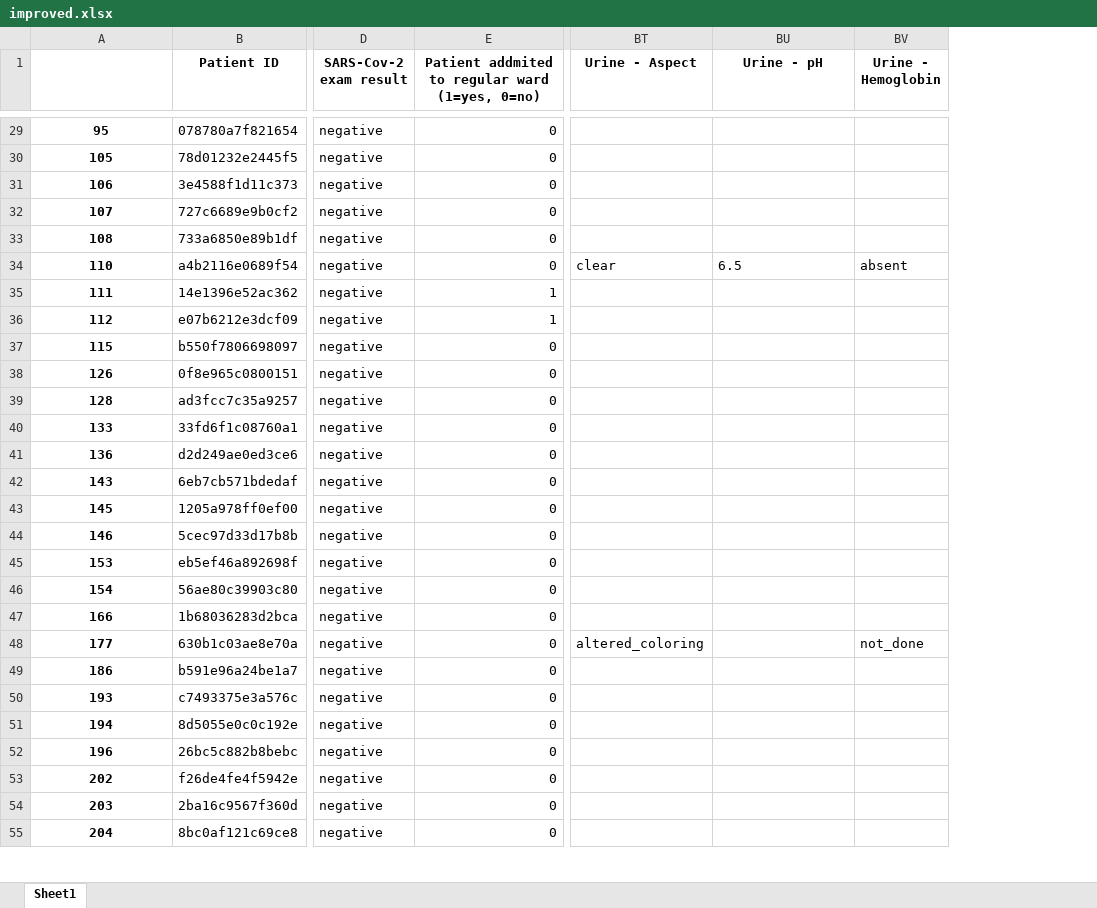
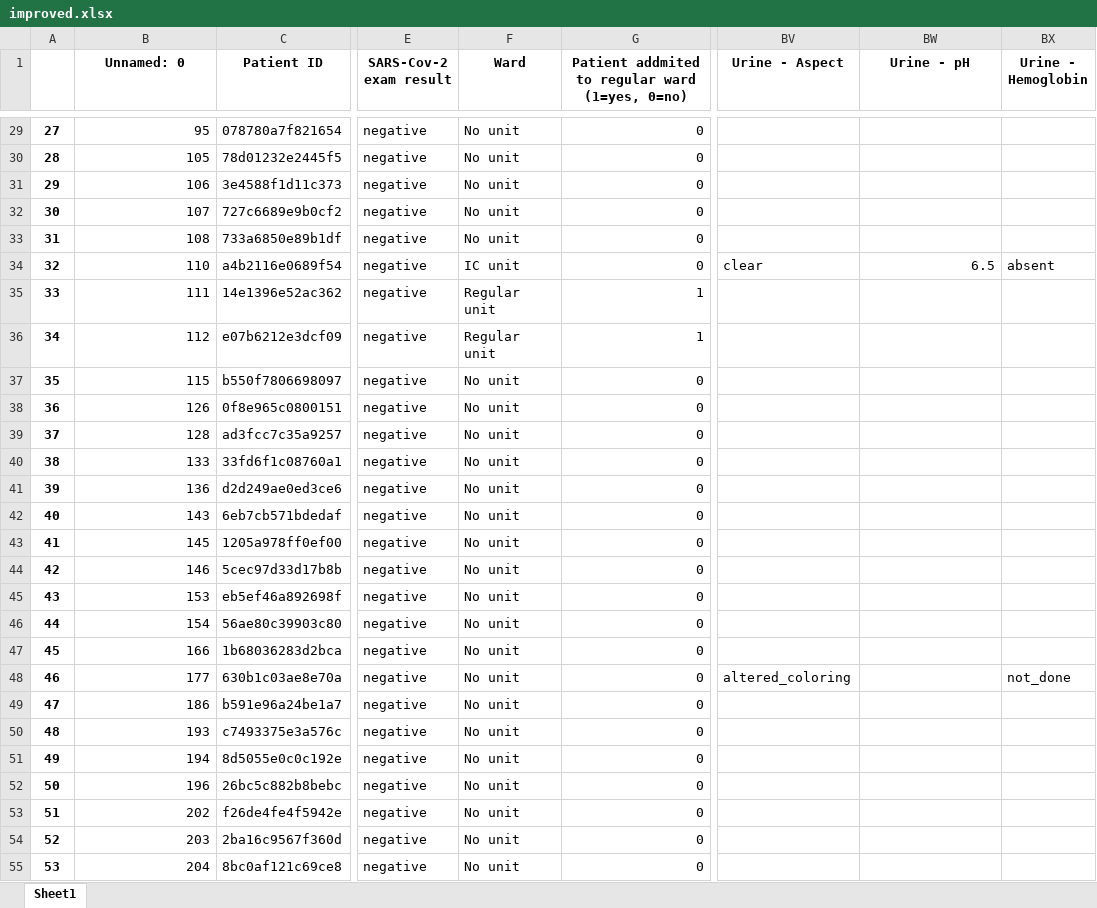
Before and after one commit to rubenkole/Visualization-group-34, an Excel workbook: dataset/improved.xlsx, sheet Sheet1, drawn as a sheet; only a part is shown, gaps mark what is left out; values as stored, in another font and other column widths than the file's, no borders; addresses are those after the commit; the diff covers the shown part only; the diff names each change by its address in the sheet, - before the commit and + after, or states it on an @@ line.

```diff
--- a/dataset/improved.xlsx (sheet Sheet1)
+++ b/dataset/improved.xlsx (sheet Sheet1)
+column A, rows 29-55: 27 | 28 | 29 | 30 | 31 | 32 | 33 | 34 | 35 | 36 | 37 | 38 | 39 | 40 | 41 | 42 | 43 | 44 | 45 | 46 | 47 | 48 | 49 | 50 | 51 | 52 | 53
+column F (Ward), rows 29-55: No unit | No unit | No unit | No unit | No unit | IC unit | Regular unit | Regular unit | No unit | No unit | No unit | No unit | No unit | No unit | No unit | No unit | No unit | No unit | No unit | No unit | No unit | No unit | No unit | No unit | No unit | No unit | No unit
-B1: (empty)
+B1: Unnamed: 0
@@ B29:B55 bold: on → off, alignment: center → right @@
-BW34 alignment: left
+BW34 alignment: right
```
Also changed, not shown: 23 edited cells and cell formats elsewhere in this sheet, dataset/Categorical.xlsx, dataset/Quantitative.xlsx, 1 other file.
